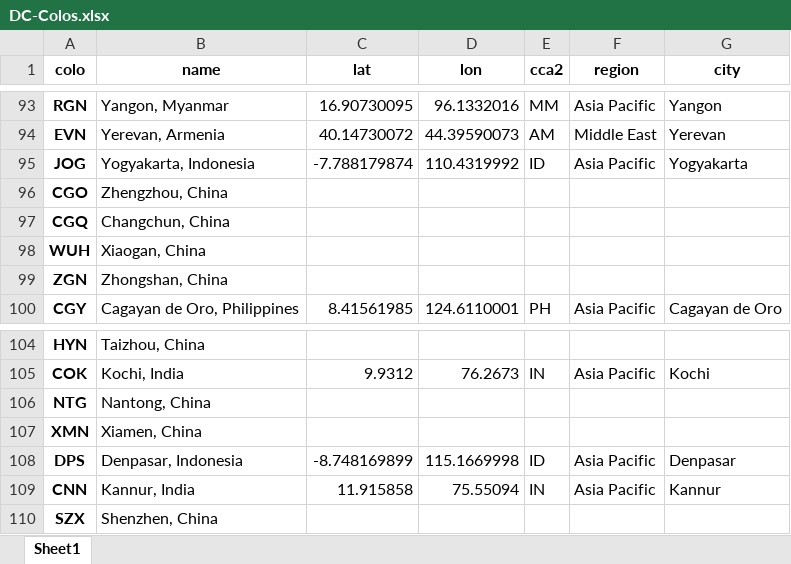
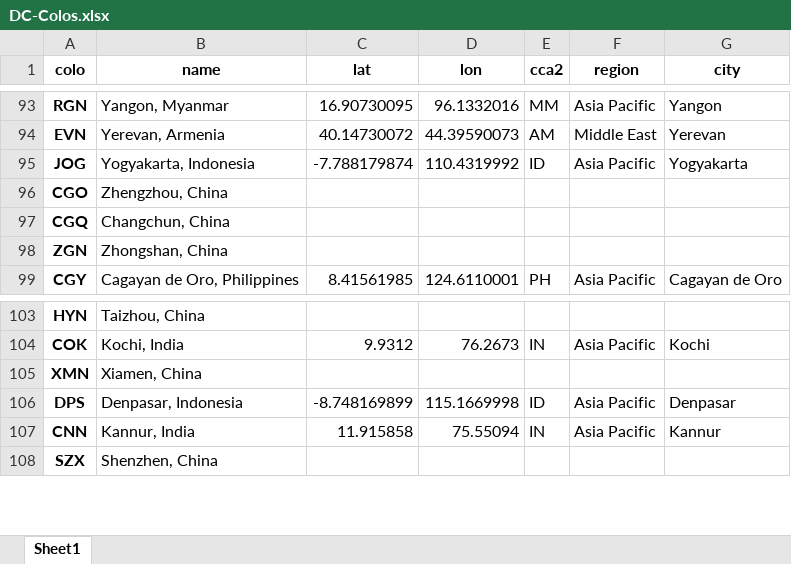
Before and after one commit to Netrvin/cloudflare-colo-list, an Excel workbook: DC-Colos.xlsx, sheet Sheet1, drawn as a sheet; only a part is shown, gaps mark what is left out; values as stored, in another font and other column widths than the file's, no borders; the diff names each change by its address in the sheet, - before the commit and + after, or states it on an @@ line.

```diff
--- a/DC-Colos.xlsx (sheet Sheet1)
+++ b/DC-Colos.xlsx (sheet Sheet1)
-row 98: WUH | Xiaogan, China
-row 106: NTG | Nantong, China
```
Also changed, not shown: 2 other files.
